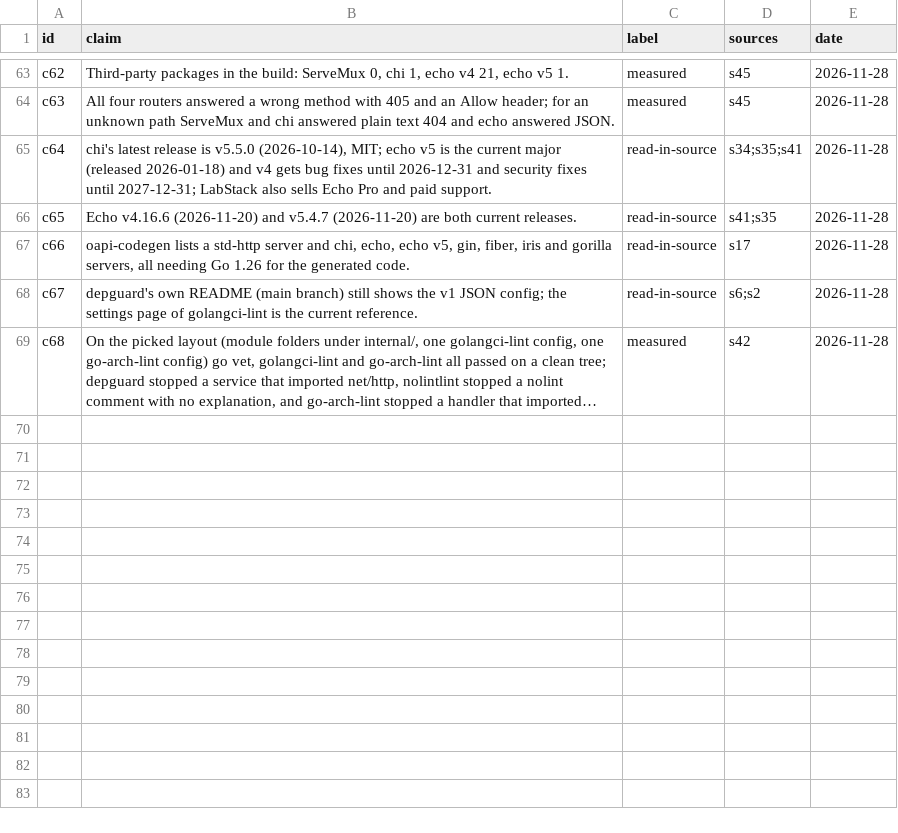
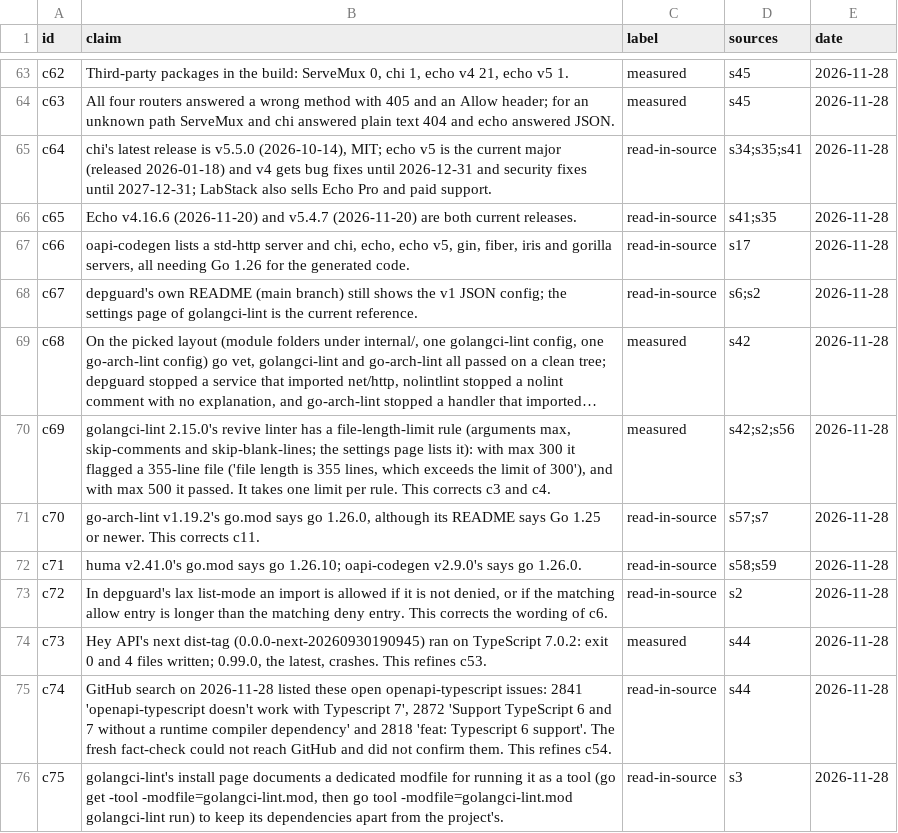
Before and after one commit to jsmigendevelopment/AI-Dev-Workflow, a CSV file: research/go-api-toolchain/claims.csv, drawn as a sheet; only a part is shown, gaps mark what is left out; long unchanged cells end in …; the diff names each change by its address in the sheet, - before the commit and + after, or states it on an @@ line.

```diff
--- a/research/go-api-toolchain/claims.csv
+++ b/research/go-api-toolchain/claims.csv
+row 70: c69 | golangci-lint 2.15.0's revive linter has a file-length-limit rule (arguments max, skip-comments and skip-blank-lines; the settings page lists it): with max 300 it flagged a 355-line file ('file length is 355 lines, which exceeds the limit of 300'), and with max 500 it passed. It takes one limit per rule. This corrects c3 and c4. | measured | s42;s2;s56 | 2026-11-28
+row 71: c70 | go-arch-lint v1.19.2's go.mod says go 1.26.0, although its README says Go 1.25 or newer. This corrects c11. | read-in-source | s57;s7 | 2026-11-28
+row 72: c71 | huma v2.41.0's go.mod says go 1.26.10; oapi-codegen v2.9.0's says go 1.26.0. | read-in-source | s58;s59 | 2026-11-28
+row 73: c72 | In depguard's lax list-mode an import is allowed if it is not denied, or if the matching allow entry is longer than the matching deny entry. This corrects the wording of c6. | read-in-source | s2 | 2026-11-28
+row 74: c73 | Hey API's next dist-tag (0.0.0-next-20260930190945) ran on TypeScript 7.0.2: exit 0 and 4 files written; 0.99.0, the latest, crashes. This refines c53. | measured | s44 | 2026-11-28
+row 75: c74 | GitHub search on 2026-11-28 listed these open openapi-typescript issues: 2841 'openapi-typescript doesn't work with Typescript 7', 2872 'Support TypeScript 6 and 7 without a runtime compiler dependency' and 2818 'feat: Typescript 6 support'. The fresh fact-check could not reach GitHub and did not confirm them. This refines c54. | read-in-source | s44 | 2026-11-28
+row 76: c75 | golangci-lint's install page documents a dedicated modfile for running it as a tool (go get -tool -modfile=golangci-lint.mod, then go tool -modfile=golangci-lint.mod golangci-lint run) to keep its dependencies apart from the project's. | read-in-source | s3 | 2026-11-28
```
Also changed, not shown: research/go-api-toolchain/sources.csv, 8 other files.
